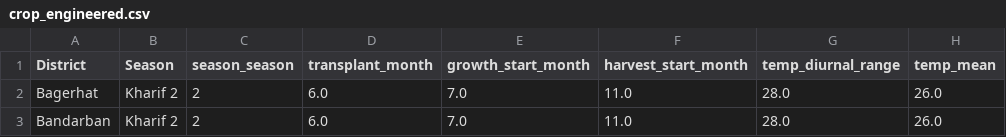
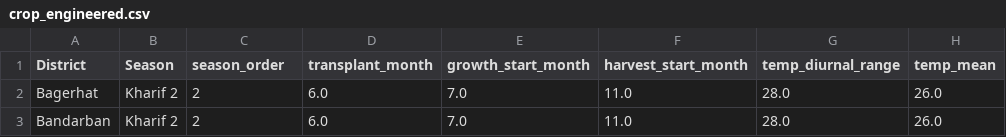
Before and after one commit to Rklearns/BanglaYield-CP, a CSV file: dataset/crop_engineered.csv, drawn as a sheet; only a part is shown; the diff names each change by its address in the sheet, - before the commit and + after, or states it on an @@ line.

Commit message:
Model predicting yield with conformal ratio developed and tested successfully.

```diff
--- a/dataset/crop_engineered.csv
+++ b/dataset/crop_engineered.csv
-C1: season_season
+C1: season_order
```
Also changed, not shown: 7 other files.
